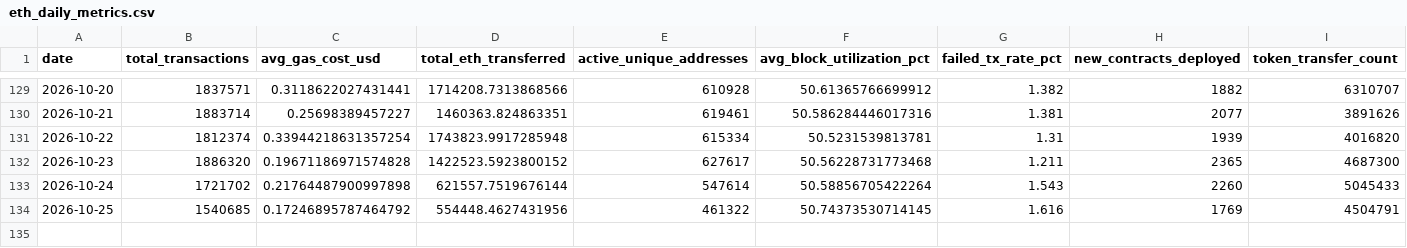
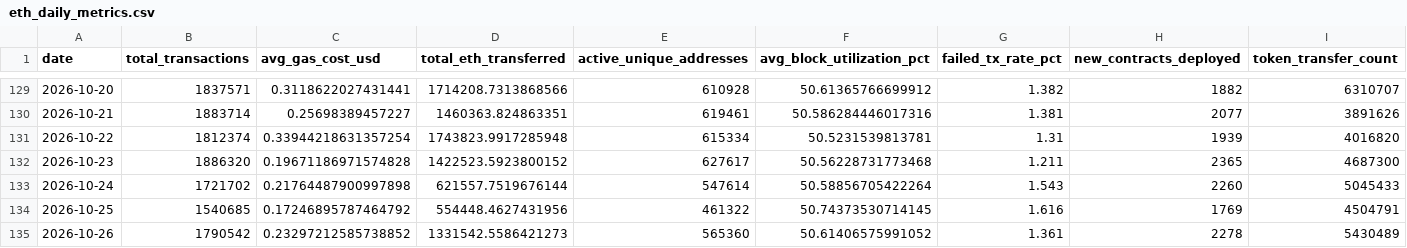
Before and after one commit to prakharsinghbachgoti/ethereumblockchainproject, a CSV file: data/eth_daily_metrics.csv, drawn as a sheet; only a part is shown, gaps mark what is left out.

```diff
--- a/data/eth_daily_metrics.csv
+++ b/data/eth_daily_metrics.csv
@@ -134 +134,2 @@ date,total_transactions,avg_gas_cost_usd,total_eth_transferred,active_unique_add
 2026-10-25,1540685,0.17246895787464792,554448.4627431956,461322,50.74373530714145,1.616,1769,4504791
+2026-10-26,1790542,0.23297212585738852,1331542.5586421273,565360,50.61406575991052,1.361,2278,5430489
```
